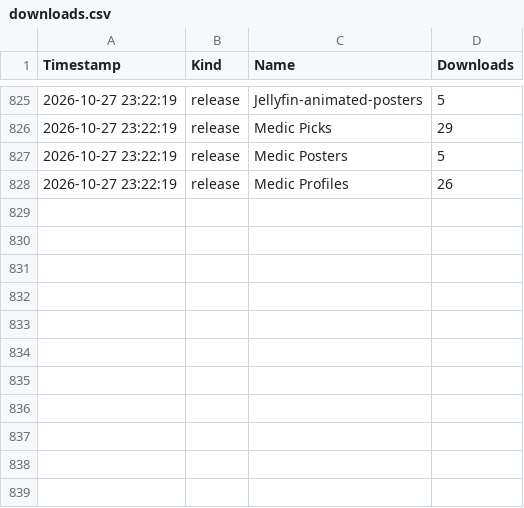
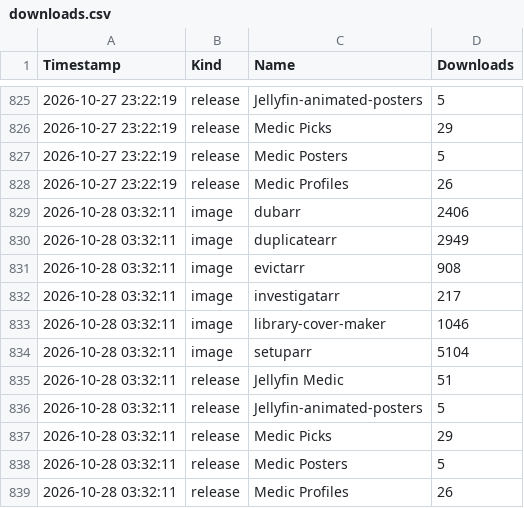
Before and after one commit to p1zzm1ssile/Jellyfin-Medic, a CSV file: downloads.csv, drawn as a sheet; only a part is shown, gaps mark what is left out.

```diff
--- a/downloads.csv
+++ b/downloads.csv
@@ -828 +828,12 @@ Timestamp,Kind,Name,Downloads
 2026-10-27 23:22:19,release,Medic Profiles,26
+2026-10-28 03:32:11,image,dubarr,2406
+2026-10-28 03:32:11,image,duplicatearr,2949
+2026-10-28 03:32:11,image,evictarr,908
+2026-10-28 03:32:11,image,investigatarr,217
+2026-10-28 03:32:11,image,library-cover-maker,1046
+2026-10-28 03:32:11,image,setuparr,5104
+2026-10-28 03:32:11,release,Jellyfin Medic,51
+2026-10-28 03:32:11,release,Jellyfin-animated-posters,5
+2026-10-28 03:32:11,release,Medic Picks,29
+2026-10-28 03:32:11,release,Medic Posters,5
+2026-10-28 03:32:11,release,Medic Profiles,26
```
